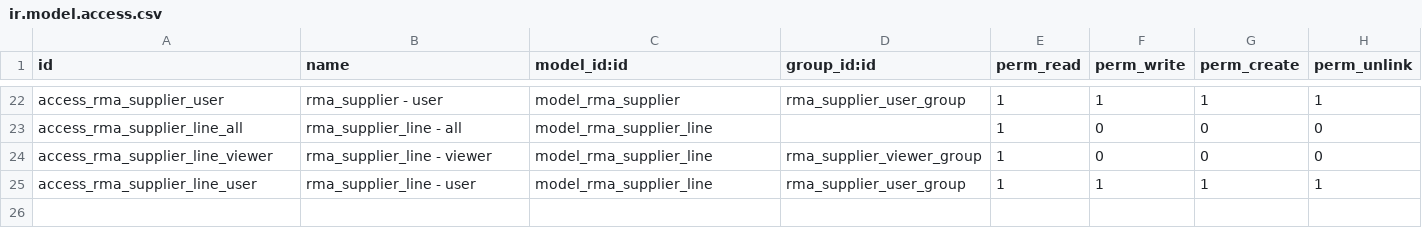
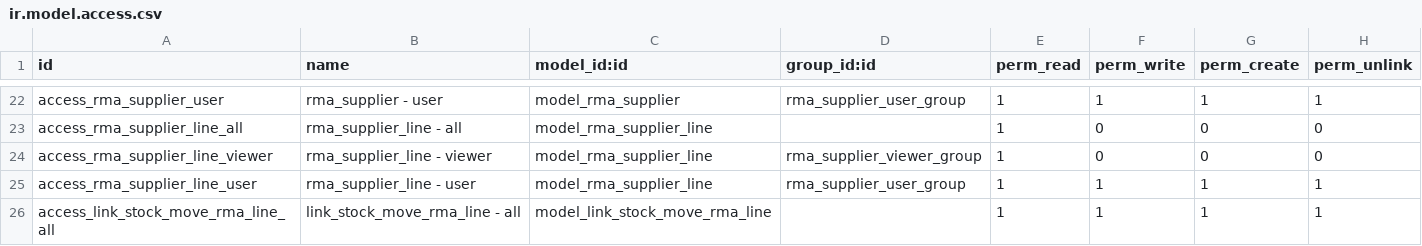
Before and after one commit to open-synergy/ssi-rma, a CSV file: ssi_rma/security/ir.model.access.csv, drawn as a sheet; only a part is shown, gaps mark what is left out; the diff names each change by its address in the sheet, - before the commit and + after, or states it on an @@ line.

Commit message:
[UPD] ssi_rma
* Menambahkan mekanisme untuk link manual RMA Line dengan stock move
* Memperbaikin policy cancel_ok pada RMA Supplier

```diff
--- a/ssi_rma/security/ir.model.access.csv
+++ b/ssi_rma/security/ir.model.access.csv
+row 26: access_link_stock_move_rma_line_all | link_stock_move_rma_line - all | model_link_stock_move_rma_line |  | 1 | 1 | 1 | 1
```
Also changed, not shown: 7 other files.
